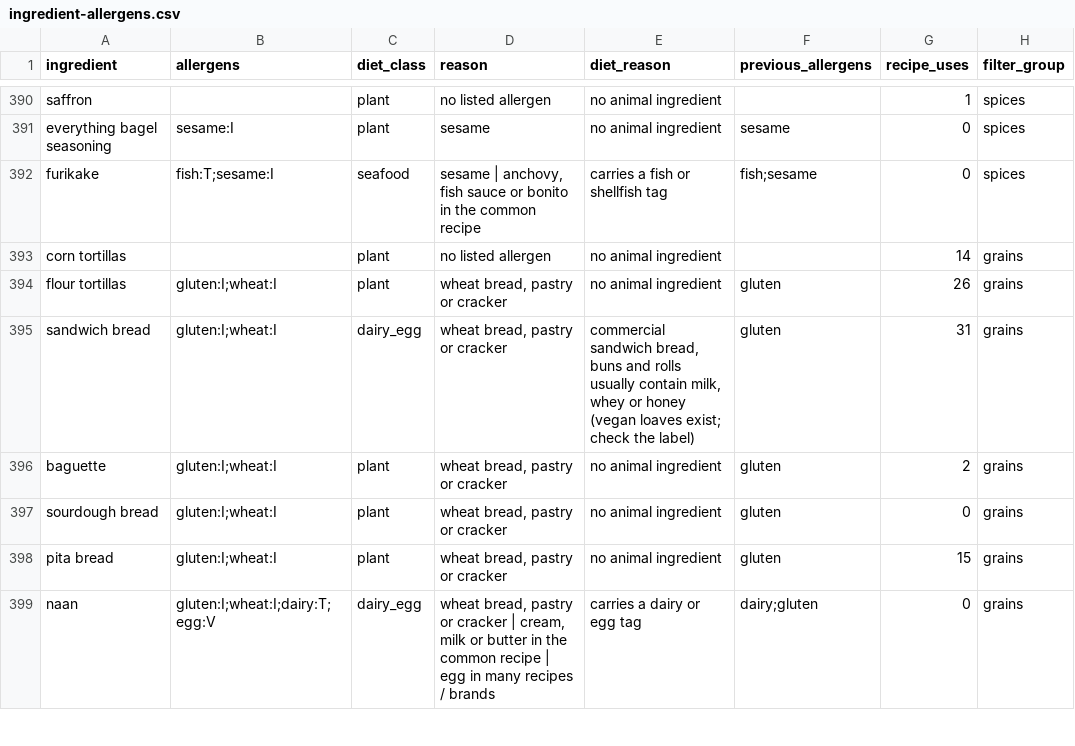
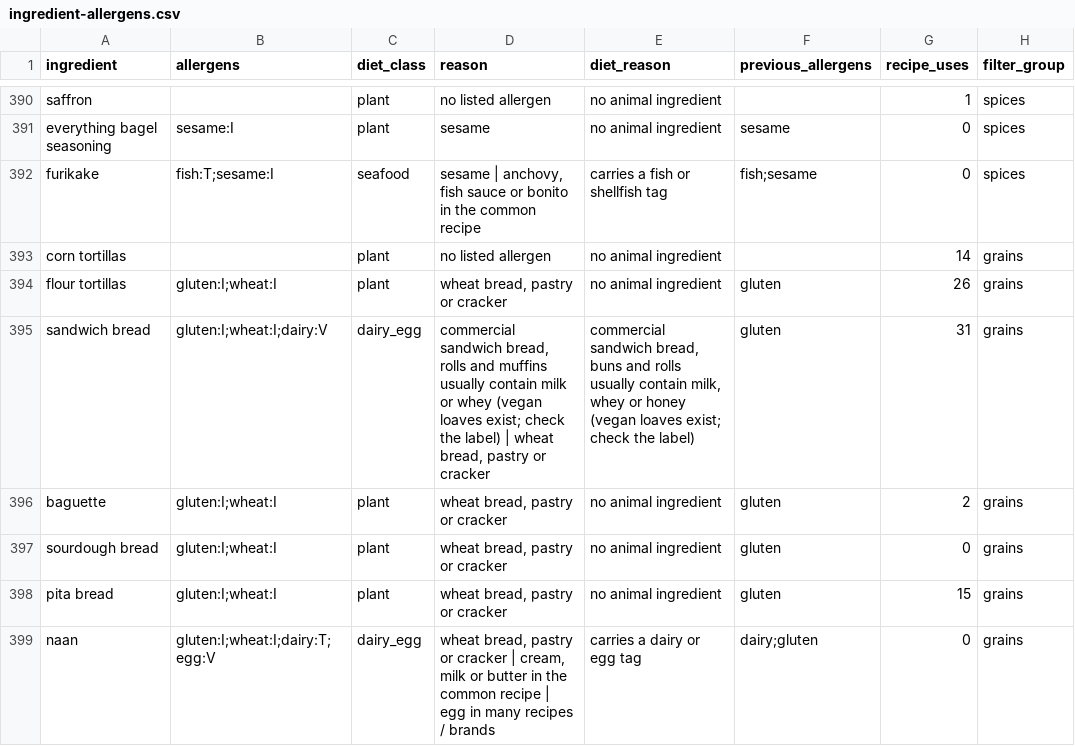
Before and after one commit to knp4830/minced, a CSV file: scripts/allergens/review/ingredient-allergens.csv, drawn as a sheet; only a part is shown, gaps mark what is left out; the diff covers the shown part only.

```diff
--- a/scripts/allergens/review/ingredient-allergens.csv
+++ b/scripts/allergens/review/ingredient-allergens.csv
@@ -394,3 +394,3 @@ corn tortillas,,plant,no listed allergen,no animal ingredient,,14,grains
 flour tortillas,gluten:I;wheat:I,plant,"wheat bread, pastry or cracker",no animal ingredient,gluten,26,grains
-sandwich bread,gluten:I;wheat:I,dairy_egg,"wheat bread, pastry or cracker","commercial sandwich bread, buns and rolls usually contain milk, whey or honey (vegan loaves exist; check the label)",gluten,31,grains
+sandwich bread,gluten:I;wheat:I;dairy:V,dairy_egg,"commercial sandwich bread, rolls and muffins usually contain milk or whey (vegan loaves exist; check the label) | wheat bread, pastry or cracker","commercial sandwich bread, buns and rolls usually contain milk, whey or honey (vegan loaves exist; check the label)",gluten,31,grains
 baguette,gluten:I;wheat:I,plant,"wheat bread, pastry or cracker",no animal ingredient,gluten,2,grains
```
Also changed, not shown: 37 edited cells elsewhere in this file, 5 other files.
